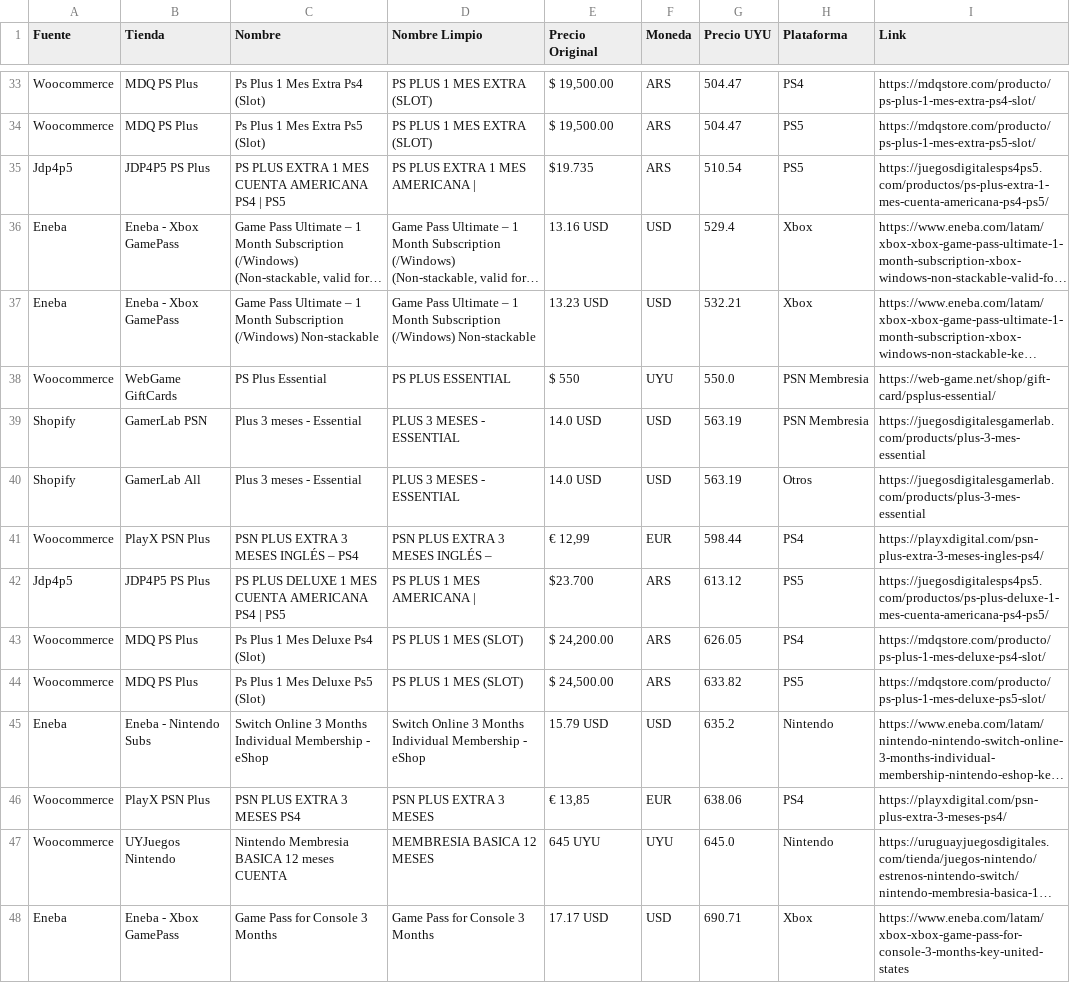
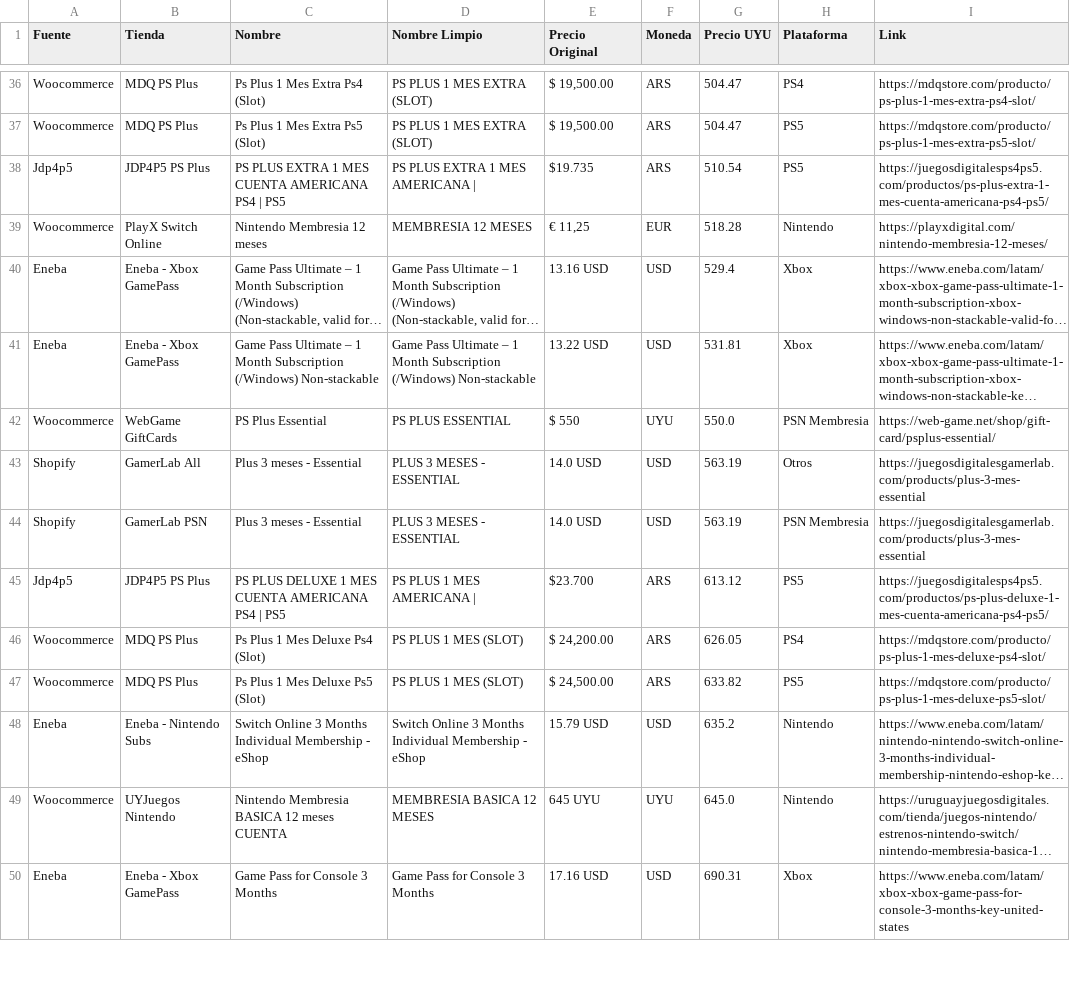
Before and after one commit to estebanlacerda1-jpg/scraper.py, a CSV file: data/suscripciones.csv, drawn as a sheet; only a part is shown, gaps mark what is left out; long unchanged cells end in …; removed rows and columns are numbered as before the commit, all else as after; the diff covers the shown part only; the diff names each change by its address in the sheet, - before the commit and + after, or states it on an @@ line.

```diff
--- a/data/suscripciones.csv
+++ b/data/suscripciones.csv
+row 39: Woocommerce | PlayX Switch Online | Nintendo Membresia 12 meses | MEMBRESIA 12 MESES | € 11,25 | EUR | 518.28 | Nintendo | https://playxdigital.com/nintendo-membresia-12-meses/
-E41 (Precio Original): 13.23 USD
+E41 (Precio Original): 13.22 USD
-G41 (Precio UYU): 532.21
+G41 (Precio UYU): 531.81
@@ row 40 moved to row 43: Shopify @@
-row 41: Woocommerce | PlayX PSN Plus | PSN PLUS EXTRA 3 MESES INGLÉS – PS4 | PSN PLUS EXTRA 3 MESES INGLÉS – | € 12,99 | EUR | 598.44 | PS4 | https://playxdigital.com/psn-plus-extra-3-meses-ingles-ps4/
-row 46: Woocommerce | PlayX PSN Plus | PSN PLUS EXTRA 3 MESES PS4 | PSN PLUS EXTRA 3 MESES | € 13,85 | EUR | 638.06 | PS4 | https://playxdigital.com/psn-plus-extra-3-meses-ps4/
-E50 (Precio Original): 17.17 USD
+E50 (Precio Original): 17.16 USD
-G50 (Precio UYU): 690.71
+G50 (Precio UYU): 690.31
```
Also changed, not shown: 6 added rows, 5 removed rows, 13 moved rows and 31 edited cells elsewhere in this file, data/giftcards.csv, data/juegos_para_redes.csv, 3 other files.
